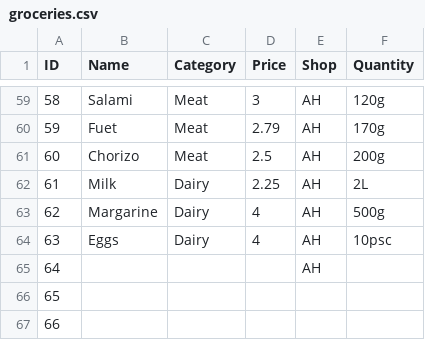
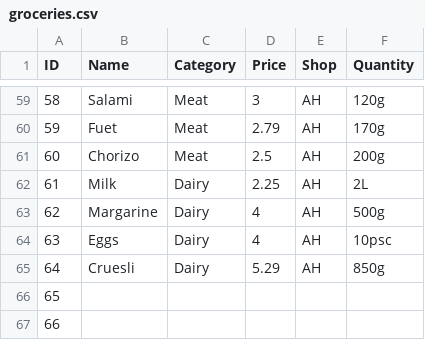
Before and after one commit to Sorinenachioiu/ShoppingList-React---Flask, a CSV file: server/src/data/groceries.csv, drawn as a sheet; only a part is shown, gaps mark what is left out.

```diff
--- a/server/src/data/groceries.csv
+++ b/server/src/data/groceries.csv
@@ -64,3 +64,3 @@ ID,Name,Category,Price,Shop,Quantity
 63,Eggs,Dairy,4,AH,10psc
-64,,,,AH,
+64,Cruesli,Dairy,5.29,AH,850g
 65,,,,,
```
Also changed, not shown: 2 other files.
